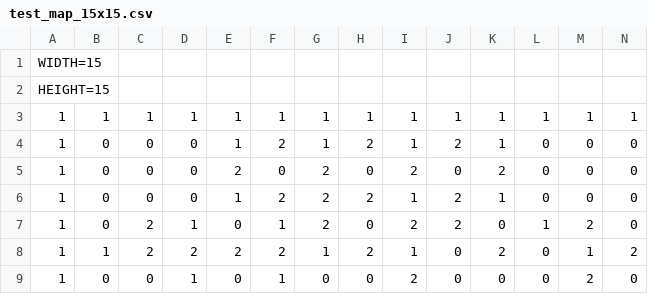
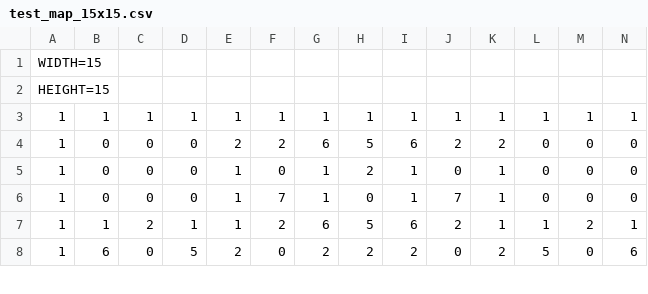
Before and after one commit to caiorosa-dev/bomberman-v2-cpp, a CSV file: assets/maps/test_map_15x15.csv, drawn as a sheet; only a part is shown; removed rows and columns are numbered as before the commit, all else as after; rows hold the shown columns only; the diff covers the shown part only; the diff names each change by its address in the sheet, - before the commit and + after, or states it on an @@ line.

```diff
--- a/assets/maps/test_map_15x15.csv
+++ b/assets/maps/test_map_15x15.csv
-E4: 1
+E4: 2
-G4: 1
+G4: 6
-H4: 2
+H4: 5
-I4: 1
+I4: 6
-K4: 1
+K4: 2
-E5: 2
+E5: 1
-G5:G6: 2
+G5:G6: 1
-H5: 0
+H5: 2
-I5: 2
+I5: 1
-K5: 2
+K5: 1
-F6: 2
+F6: 7
-H6: 2
+H6: 0
-J6: 2
+J6: 7
-B7: 0
+B7: 1
-E7: 0
+E7: 1
-F7: 1
+F7: 2
-G7: 2
+G7: 6
-H7: 0
+H7: 5
-I7: 2
+I7: 6
-K7: 0
+K7: 1
-N7: 0
+N7: 1
-B8: 1
+B8: 6
-C8: 2
+C8: 0
-D8: 2
+D8: 5
-F8: 2
+F8: 0
-G8: 1
+G8: 2
-I8: 1
+I8: 2
-L8: 0
+L8: 5
-M8: 1
+M8: 0
-N8: 2
+N8: 6
-row 9: 1 | 0 | 0 | 1 | 0 | 1 | 0 | 0 | 2 | 0 | 0 | 0 | 2 | 0
```
Also changed, not shown: 1 added row and 46 edited cells elsewhere in this file.
